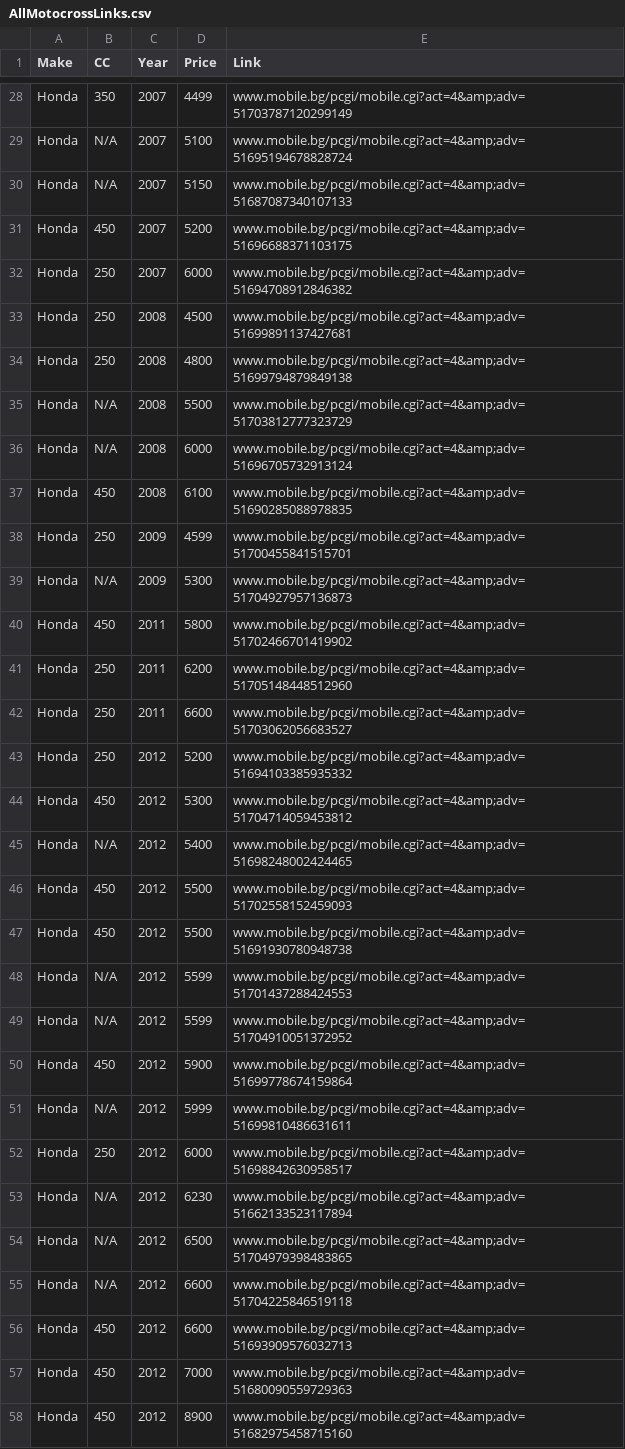
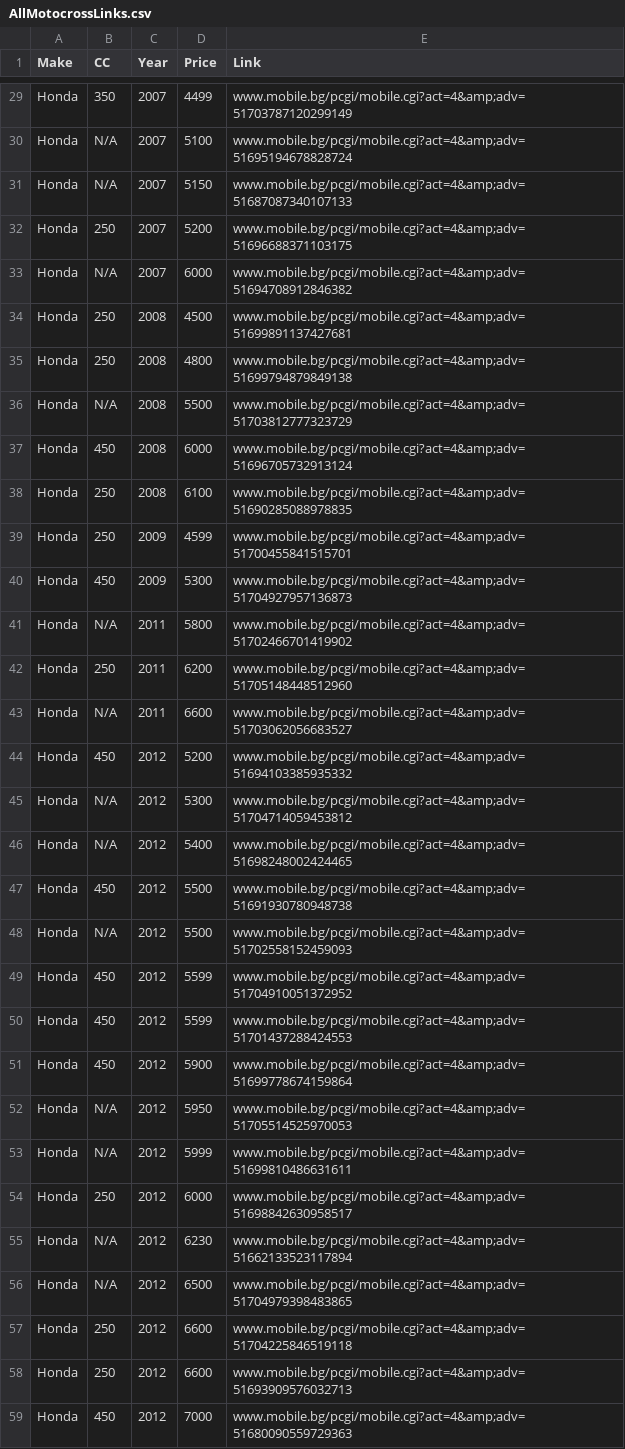
Before and after one commit to Vladislav-Tsekov/WebScraperV1, a CSV file: BaseScraper/Output/AllMotocrossLinks.csv, drawn as a sheet; only a part is shown, gaps mark what is left out; the shorter side is filled out with more unchanged rows; the diff covers the shown part only.

Commit message:
Output information will now be sorted by manufacturer's name then by year.

```diff
--- a/BaseScraper/Output/AllMotocrossLinks.csv
+++ b/BaseScraper/Output/AllMotocrossLinks.csv
@@ -30,4 +31,4 @@ Honda,N/A,2007,5100,www.mobile.bg/pcgi/mobile.cgi?act=4&amp;adv=5169519467882872
 Honda,N/A,2007,5150,www.mobile.bg/pcgi/mobile.cgi?act=4&amp;adv=51687087340107133
-Honda,450,2007,5200,www.mobile.bg/pcgi/mobile.cgi?act=4&amp;adv=51696688371103175
-Honda,250,2007,6000,www.mobile.bg/pcgi/mobile.cgi?act=4&amp;adv=51694708912846382
+Honda,250,2007,5200,www.mobile.bg/pcgi/mobile.cgi?act=4&amp;adv=51696688371103175
+Honda,N/A,2007,6000,www.mobile.bg/pcgi/mobile.cgi?act=4&amp;adv=51694708912846382
 Honda,250,2008,4500,www.mobile.bg/pcgi/mobile.cgi?act=4&amp;adv=51699891137427681
@@ -35,17 +36,18 @@ Honda,250,2008,4800,www.mobile.bg/pcgi/mobile.cgi?act=4&amp;adv=5169979487984913
 Honda,N/A,2008,5500,www.mobile.bg/pcgi/mobile.cgi?act=4&amp;adv=51703812777323729
-Honda,N/A,2008,6000,www.mobile.bg/pcgi/mobile.cgi?act=4&amp;adv=51696705732913124
-Honda,450,2008,6100,www.mobile.bg/pcgi/mobile.cgi?act=4&amp;adv=51690285088978835
+Honda,450,2008,6000,www.mobile.bg/pcgi/mobile.cgi?act=4&amp;adv=51696705732913124
+Honda,250,2008,6100,www.mobile.bg/pcgi/mobile.cgi?act=4&amp;adv=51690285088978835
 Honda,250,2009,4599,www.mobile.bg/pcgi/mobile.cgi?act=4&amp;adv=51700455841515701
-Honda,N/A,2009,5300,www.mobile.bg/pcgi/mobile.cgi?act=4&amp;adv=51704927957136873
-Honda,450,2011,5800,www.mobile.bg/pcgi/mobile.cgi?act=4&amp;adv=51702466701419902
+Honda,450,2009,5300,www.mobile.bg/pcgi/mobile.cgi?act=4&amp;adv=51704927957136873
+Honda,N/A,2011,5800,www.mobile.bg/pcgi/mobile.cgi?act=4&amp;adv=51702466701419902
 Honda,250,2011,6200,www.mobile.bg/pcgi/mobile.cgi?act=4&amp;adv=51705148448512960
-Honda,250,2011,6600,www.mobile.bg/pcgi/mobile.cgi?act=4&amp;adv=51703062056683527
-Honda,250,2012,5200,www.mobile.bg/pcgi/mobile.cgi?act=4&amp;adv=51694103385935332
-Honda,450,2012,5300,www.mobile.bg/pcgi/mobile.cgi?act=4&amp;adv=51704714059453812
+Honda,N/A,2011,6600,www.mobile.bg/pcgi/mobile.cgi?act=4&amp;adv=51703062056683527
+Honda,450,2012,5200,www.mobile.bg/pcgi/mobile.cgi?act=4&amp;adv=51694103385935332
+Honda,N/A,2012,5300,www.mobile.bg/pcgi/mobile.cgi?act=4&amp;adv=51704714059453812
 Honda,N/A,2012,5400,www.mobile.bg/pcgi/mobile.cgi?act=4&amp;adv=51698248002424465
-Honda,450,2012,5500,www.mobile.bg/pcgi/mobile.cgi?act=4&amp;adv=51702558152459093
 Honda,450,2012,5500,www.mobile.bg/pcgi/mobile.cgi?act=4&amp;adv=51691930780948738
-Honda,N/A,2012,5599,www.mobile.bg/pcgi/mobile.cgi?act=4&amp;adv=51701437288424553
-Honda,N/A,2012,5599,www.mobile.bg/pcgi/mobile.cgi?act=4&amp;adv=51704910051372952
+Honda,N/A,2012,5500,www.mobile.bg/pcgi/mobile.cgi?act=4&amp;adv=51702558152459093
+Honda,450,2012,5599,www.mobile.bg/pcgi/mobile.cgi?act=4&amp;adv=51704910051372952
+Honda,450,2012,5599,www.mobile.bg/pcgi/mobile.cgi?act=4&amp;adv=51701437288424553
 Honda,450,2012,5900,www.mobile.bg/pcgi/mobile.cgi?act=4&amp;adv=51699778674159864
+Honda,N/A,2012,5950,www.mobile.bg/pcgi/mobile.cgi?act=4&amp;adv=51705514525970053
 Honda,N/A,2012,5999,www.mobile.bg/pcgi/mobile.cgi?act=4&amp;adv=51699810486631611
@@ -54,4 +56,4 @@ Honda,N/A,2012,6230,www.mobile.bg/pcgi/mobile.cgi?act=4&amp;adv=5166213352311789
 Honda,N/A,2012,6500,www.mobile.bg/pcgi/mobile.cgi?act=4&amp;adv=51704979398483865
-Honda,N/A,2012,6600,www.mobile.bg/pcgi/mobile.cgi?act=4&amp;adv=51704225846519118
-Honda,450,2012,6600,www.mobile.bg/pcgi/mobile.cgi?act=4&amp;adv=51693909576032713
+Honda,250,2012,6600,www.mobile.bg/pcgi/mobile.cgi?act=4&amp;adv=51704225846519118
+Honda,250,2012,6600,www.mobile.bg/pcgi/mobile.cgi?act=4&amp;adv=51693909576032713
 Honda,450,2012,7000,www.mobile.bg/pcgi/mobile.cgi?act=4&amp;adv=51680090559729363
```
Also changed, not shown: 9 added rows, 4 removed rows, 3 moved rows and 94 edited cells elsewhere in this file, BaseScraper/Output/AvgPriceMotocross.csv, BaseScraper/Output/SaleReport.csv, 17 other files.
